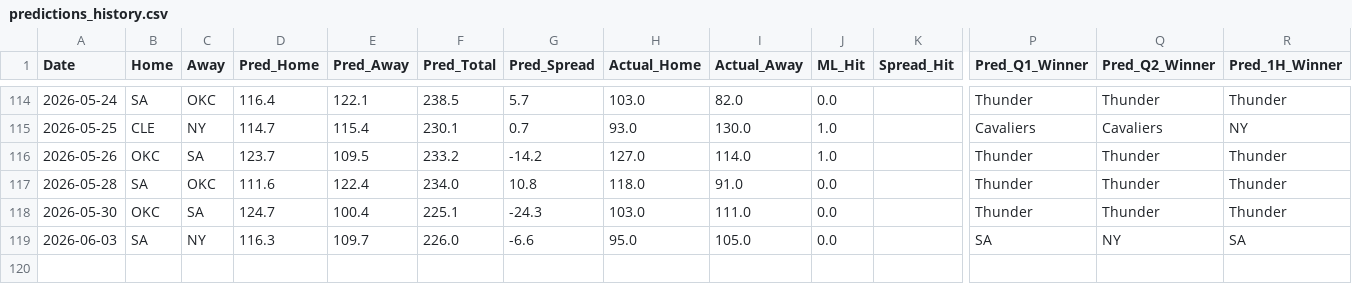
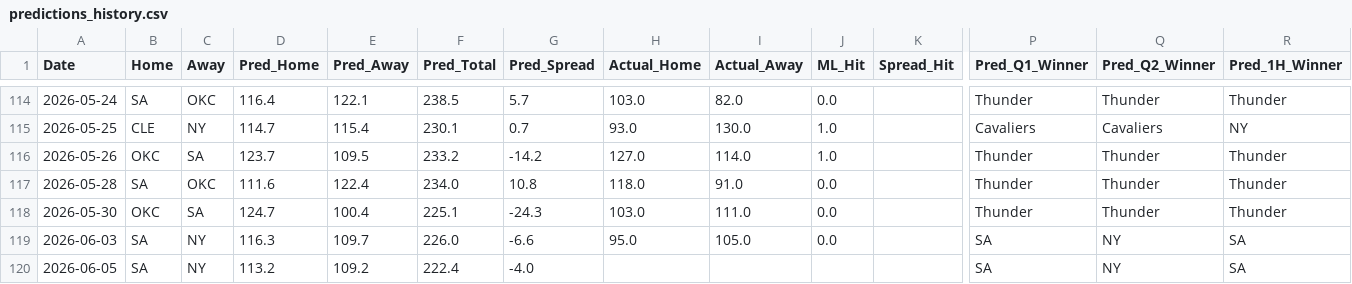
Before and after one commit to Carlosm09899/Predictive-model-applied-to-the-NBA, a CSV file: predictions_history.csv, drawn as a sheet; only a part is shown, gaps mark what is left out; rows hold the shown columns only; the diff names each change by its address in the sheet, - before the commit and + after, or states it on an @@ line.

```diff
--- a/predictions_history.csv
+++ b/predictions_history.csv
+row 120: 2026-06-05 | SA | NY | 113.2 | 109.2 | 222.4 | -4.0 |  |  |  |  | SA | NY | SA
```
Also changed, not shown: 1 other file.
